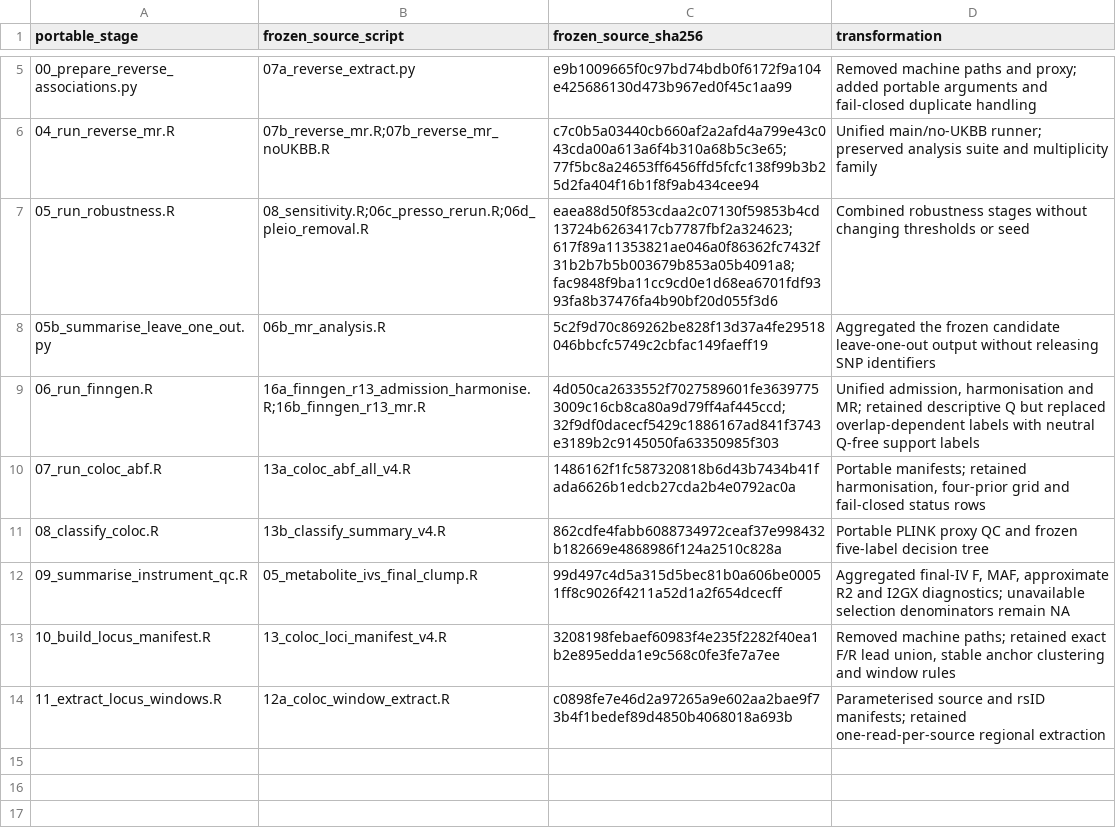
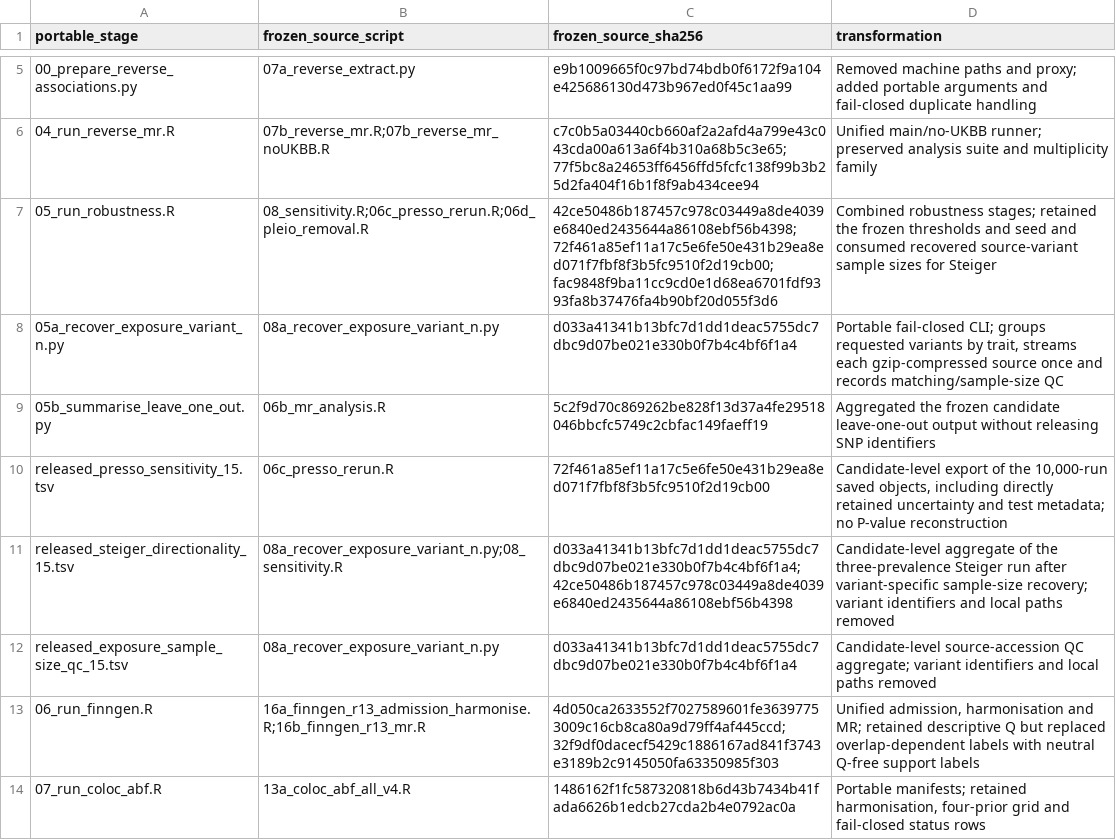
Before and after one commit to getLucky33/metabolic-traits-mdd-mr, a TSV file: analysis/provenance.tsv, drawn as a sheet; only a part is shown, gaps mark what is left out; the shorter side is filled out with more unchanged rows.

Commit message:
Release v0.2.17 sensitivity provenance update

```diff
--- a/analysis/provenance.tsv
+++ b/analysis/provenance.tsv
@@ -6,4 +6,8 @@ portable_stage	frozen_source_script	frozen_source_sha256	transformation
 04_run_reverse_mr.R	07b_reverse_mr.R;07b_reverse_mr_noUKBB.R	c7c0b5a03440cb660af2a2afd4a799e43c043cda00a613a6f4b310a68b5c3e65;77f5bc8a24653ff6456ffd5fcfc138f99b3b25d2fa404f16b1f8f9ab434cee94	Unified main/no-UKBB runner; preserved analysis suite and multiplicity family
-05_run_robustness.R	08_sensitivity.R;06c_presso_rerun.R;06d_pleio_removal.R	eaea88d50f853cdaa2c07130f59853b4cd13724b6263417cb7787fbf2a324623;617f89a11353821ae046a0f86362fc7432f31b2b7b5b003679b853a05b4091a8;fac9848f9ba11cc9cd0e1d68ea6701fdf9393fa8b37476fa4b90bf20d055f3d6	Combined robustness stages without changing thresholds or seed
+05_run_robustness.R	08_sensitivity.R;06c_presso_rerun.R;06d_pleio_removal.R	42ce50486b187457c978c03449a8de4039e6840ed2435644a86108ebf56b4398;72f461a85ef11a17c5e6fe50e431b29ea8ed071f7fbf8f3b5fc9510f2d19cb00;fac9848f9ba11cc9cd0e1d68ea6701fdf9393fa8b37476fa4b90bf20d055f3d6	Combined robustness stages; retained the frozen thresholds and seed and consumed recovered source-variant sample sizes for Steiger
+05a_recover_exposure_variant_n.py	08a_recover_exposure_variant_n.py	d033a41341b13bfc7d1dd1deac5755dc7dbc9d07be021e330b0f7b4c4bf6f1a4	Portable fail-closed CLI; groups requested variants by trait, streams each gzip-compressed source once and records matching/sample-size QC
 05b_summarise_leave_one_out.py	06b_mr_analysis.R	5c2f9d70c869262be828f13d37a4fe29518046bbcfc5749c2cbfac149faeff19	Aggregated the frozen candidate leave-one-out output without releasing SNP identifiers
+released_presso_sensitivity_15.tsv	06c_presso_rerun.R	72f461a85ef11a17c5e6fe50e431b29ea8ed071f7fbf8f3b5fc9510f2d19cb00	Candidate-level export of the 10,000-run saved objects, including directly retained uncertainty and test metadata; no P-value reconstruction
+released_steiger_directionality_15.tsv	08a_recover_exposure_variant_n.py;08_sensitivity.R	d033a41341b13bfc7d1dd1deac5755dc7dbc9d07be021e330b0f7b4c4bf6f1a4;42ce50486b187457c978c03449a8de4039e6840ed2435644a86108ebf56b4398	Candidate-level aggregate of the three-prevalence Steiger run after variant-specific sample-size recovery; variant identifiers and local paths removed
+released_exposure_sample_size_qc_15.tsv	08a_recover_exposure_variant_n.py	d033a41341b13bfc7d1dd1deac5755dc7dbc9d07be021e330b0f7b4c4bf6f1a4	Candidate-level source-accession QC aggregate; variant identifiers and local paths removed
 06_run_finngen.R	16a_finngen_r13_admission_harmonise.R;16b_finngen_r13_mr.R	4d050ca2633552f7027589601fe36397753009c16cb8ca80a9d79ff4af445ccd;32f9df0dacecf5429c1886167ad841f3743e3189b2c9145050fa63350985f303	Unified admission, harmonisation and MR; retained descriptive Q but replaced overlap-dependent labels with neutral Q-free support labels
```
Also changed, not shown: analysis/config/parameters.tsv, analysis/environment/package-versions.tsv, 20 other files.
